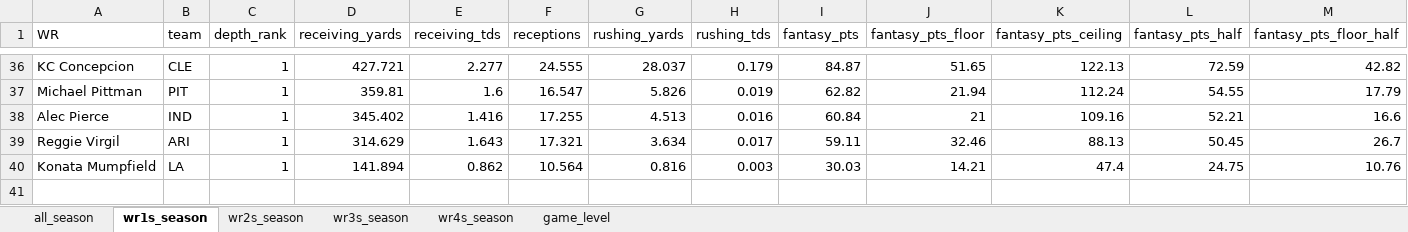
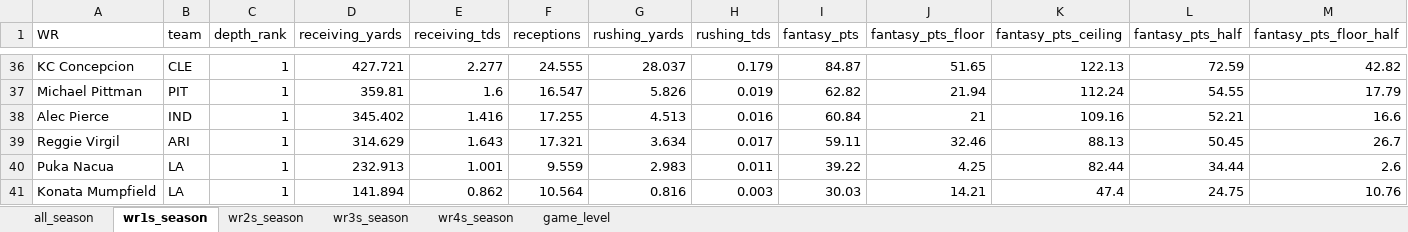
Before and after one commit to egomaniacsfantasy/lineup-lab, an Excel workbook: projections/wr_2026_combined.xlsx, sheet wr1s_season, drawn as a sheet; only a part is shown, gaps mark what is left out; values as stored, in another font and other column widths than the file's, no borders; rows hold the shown columns only; the diff names each change by its address in the sheet, - before the commit and + after, or states it on an @@ line.

```diff
--- a/projections/wr_2026_combined.xlsx (sheet wr1s_season)
+++ b/projections/wr_2026_combined.xlsx (sheet wr1s_season)
+row 40: Puka Nacua | LA | 1 | 232.913 | 1.001 | 9.559 | 2.983 | 0.011 | 39.22 | 4.25 | 82.44 | 34.44 | 2.6
```
Also changed, not shown: sheet game_level, sheet all_season, sheet wr2s_season.
